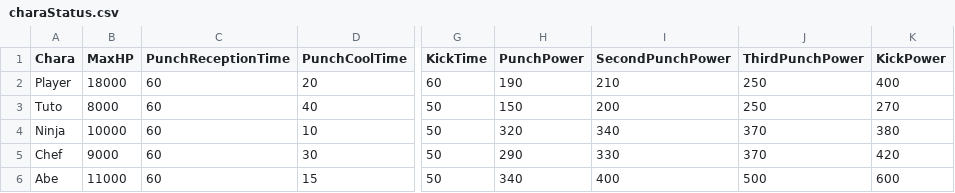
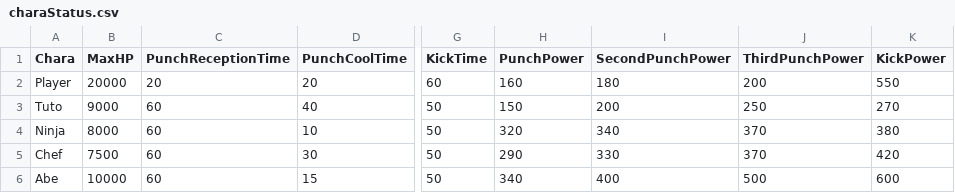
Before and after one commit to renka1225/UedaGaYuku, a CSV file: ソースコード/data/csv/charaStatus.csv, drawn as a sheet; only a part is shown, gaps mark what is left out; the diff names each change by its address in the sheet, - before the commit and + after, or states it on an @@ line.

```diff
--- a/ソースコード/data/csv/charaStatus.csv
+++ b/ソースコード/data/csv/charaStatus.csv
-B2 (MaxHP): 18000
+B2 (MaxHP): 20000
-C2 (PunchReceptionTime): 60
+C2 (PunchReceptionTime): 20
-H2 (PunchPower): 190
+H2 (PunchPower): 160
-I2 (SecondPunchPower): 210
+I2 (SecondPunchPower): 180
-J2 (ThirdPunchPower): 250
+J2 (ThirdPunchPower): 200
-K2 (KickPower): 400
+K2 (KickPower): 550
-B3 (MaxHP): 8000
+B3 (MaxHP): 9000
-B4 (MaxHP): 10000
+B4 (MaxHP): 8000
-B5 (MaxHP): 9000
+B5 (MaxHP): 7500
-B6 (MaxHP): 11000
+B6 (MaxHP): 10000
```
Also changed, not shown: 実行ファイル/data/csv/charaStatus.csv, 9 other files.
